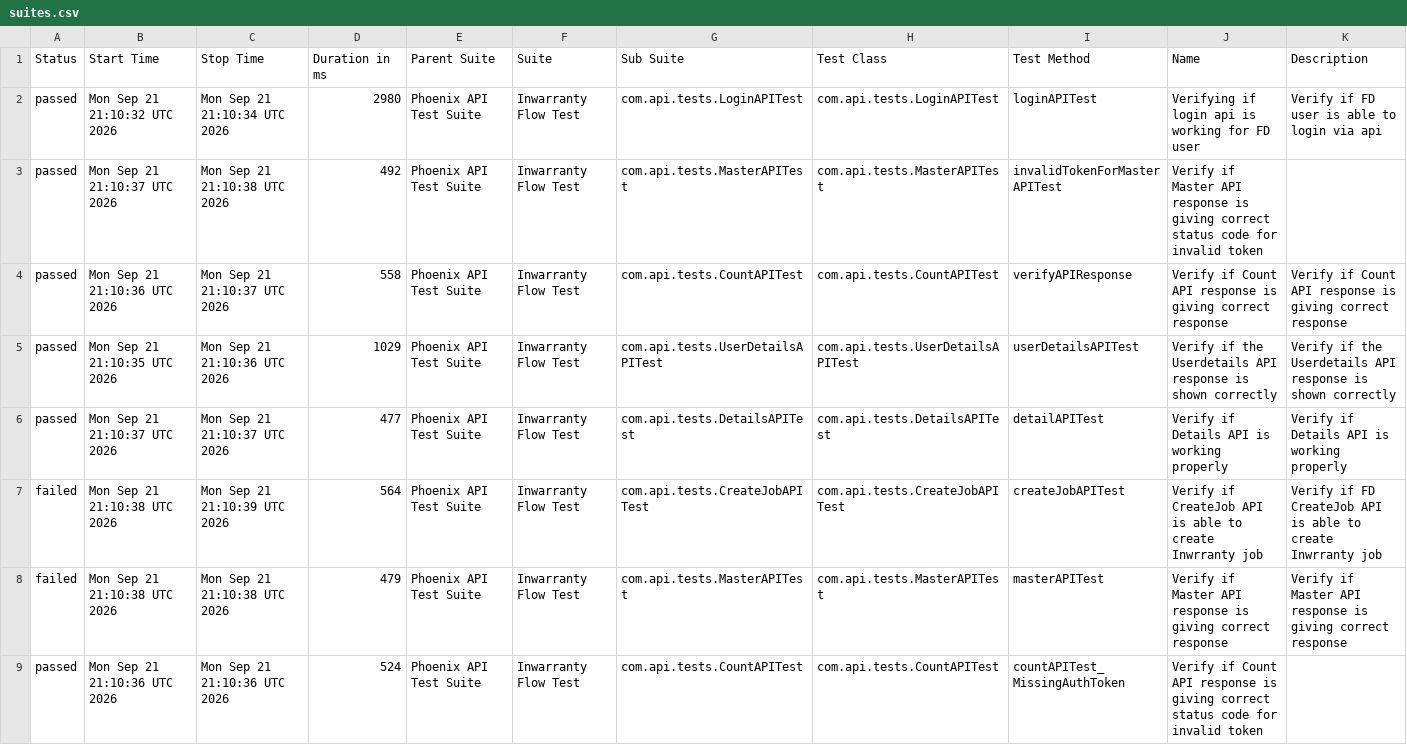
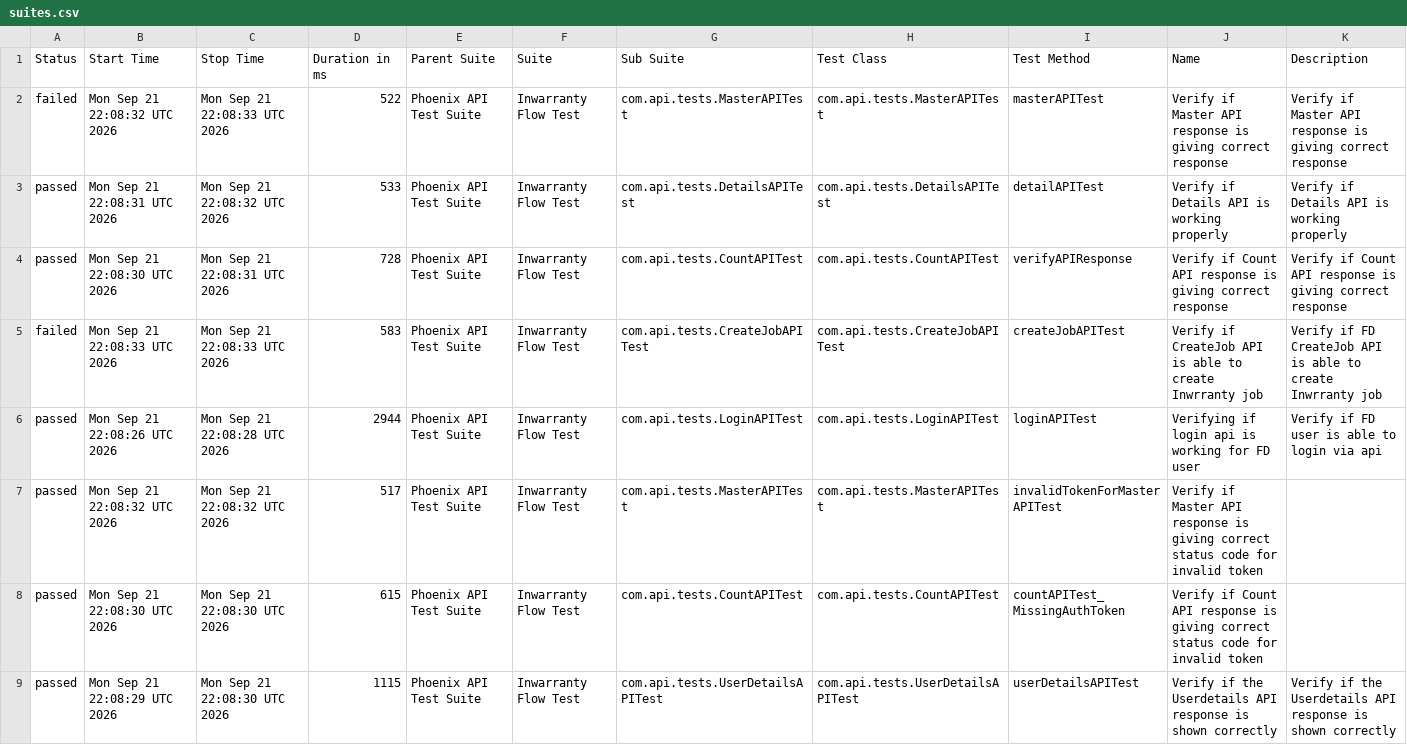
Before and after one commit to rounit/PhoenixTestAutomationFramework, a CSV file: data/suites.csv, drawn as a sheet.

```diff
--- a/data/suites.csv
+++ b/data/suites.csv
@@ -1,9 +1,9 @@
 "Status","Start Time","Stop Time","Duration in ms","Parent Suite","Suite","Sub Suite","Test Class","Test Method","Name","Description"
-"passed","Mon Sep 21 21:10:32 UTC 2026","Mon Sep 21 21:10:34 UTC 2026","2980","Phoenix API Test Suite","Inwarranty Flow Test","com.api.tests.LoginAPITest","com.api.tests.LoginAPITest","loginAPITest","Verifying if login api is working for FD user","Verify if FD user is able to login via api"
-"passed","Mon Sep 21 21:10:37 UTC 2026","Mon Sep 21 21:10:38 UTC 2026","492","Phoenix API Test Suite","Inwarranty Flow Test","com.api.tests.MasterAPITest","com.api.tests.MasterAPITest","invalidTokenForMasterAPITest","Verify if Master API response is giving correct status code for invalid token",""
-"passed","Mon Sep 21 21:10:36 UTC 2026","Mon Sep 21 21:10:37 UTC 2026","558","Phoenix API Test Suite","Inwarranty Flow Test","com.api.tests.CountAPITest","com.api.tests.CountAPITest","verifyAPIResponse","Verify if Count API response is giving correct response","Verify if Count API response is giving correct response"
-"passed","Mon Sep 21 21:10:35 UTC 2026","Mon Sep 21 21:10:36 UTC 2026","1029","Phoenix API Test Suite","Inwarranty Flow Test","com.api.tests.UserDetailsAPITest","com.api.tests.UserDetailsAPITest","userDetailsAPITest","Verify if the Userdetails API response is shown correctly","Verify if the Userdetails API response is shown correctly"
-"passed","Mon Sep 21 21:10:37 UTC 2026","Mon Sep 21 21:10:37 UTC 2026","477","Phoenix API Test Suite","Inwarranty Flow Test","com.api.tests.DetailsAPITest","com.api.tests.DetailsAPITest","detailAPITest","Verify if Details API is working properly","Verify if Details API is working properly"
-"failed","Mon Sep 21 21:10:38 UTC 2026","Mon Sep 21 21:10:39 UTC 2026","564","Phoenix API Test Suite","Inwarranty Flow Test","com.api.tests.CreateJobAPITest","com.api.tests.CreateJobAPITest","createJobAPITest","Verify if CreateJob API is able to create Inwrranty job","Verify if FD CreateJob API is able to create Inwrranty job"
-"failed","Mon Sep 21 21:10:38 UTC 2026","Mon Sep 21 21:10:38 UTC 2026","479","Phoenix API Test Suite","Inwarranty Flow Test","com.api.tests.MasterAPITest","com.api.tests.MasterAPITest","masterAPITest","Verify if Master API response is giving correct response","Verify if Master API response is giving correct response"
-"passed","Mon Sep 21 21:10:36 UTC 2026","Mon Sep 21 21:10:36 UTC 2026","524","Phoenix API Test Suite","Inwarranty Flow Test","com.api.tests.CountAPITest","com.api.tests.CountAPITest","countAPITest_MissingAuthToken","Verify if Count API response is giving correct status code for invalid token",""
+"failed","Mon Sep 21 22:08:32 UTC 2026","Mon Sep 21 22:08:33 UTC 2026","522","Phoenix API Test Suite","Inwarranty Flow Test","com.api.tests.MasterAPITest","com.api.tests.MasterAPITest","masterAPITest","Verify if Master API response is giving correct response","Verify if Master API response is giving correct response"
+"passed","Mon Sep 21 22:08:31 UTC 2026","Mon Sep 21 22:08:32 UTC 2026","533","Phoenix API Test Suite","Inwarranty Flow Test","com.api.tests.DetailsAPITest","com.api.tests.DetailsAPITest","detailAPITest","Verify if Details API is working properly","Verify if Details API is working properly"
+"passed","Mon Sep 21 22:08:30 UTC 2026","Mon Sep 21 22:08:31 UTC 2026","728","Phoenix API Test Suite","Inwarranty Flow Test","com.api.tests.CountAPITest","com.api.tests.CountAPITest","verifyAPIResponse","Verify if Count API response is giving correct response","Verify if Count API response is giving correct response"
+"failed","Mon Sep 21 22:08:33 UTC 2026","Mon Sep 21 22:08:33 UTC 2026","583","Phoenix API Test Suite","Inwarranty Flow Test","com.api.tests.CreateJobAPITest","com.api.tests.CreateJobAPITest","createJobAPITest","Verify if CreateJob API is able to create Inwrranty job","Verify if FD CreateJob API is able to create Inwrranty job"
+"passed","Mon Sep 21 22:08:26 UTC 2026","Mon Sep 21 22:08:28 UTC 2026","2944","Phoenix API Test Suite","Inwarranty Flow Test","com.api.tests.LoginAPITest","com.api.tests.LoginAPITest","loginAPITest","Verifying if login api is working for FD user","Verify if FD user is able to login via api"
+"passed","Mon Sep 21 22:08:32 UTC 2026","Mon Sep 21 22:08:32 UTC 2026","517","Phoenix API Test Suite","Inwarranty Flow Test","com.api.tests.MasterAPITest","com.api.tests.MasterAPITest","invalidTokenForMasterAPITest","Verify if Master API response is giving correct status code for invalid token",""
+"passed","Mon Sep 21 22:08:30 UTC 2026","Mon Sep 21 22:08:30 UTC 2026","615","Phoenix API Test Suite","Inwarranty Flow Test","com.api.tests.CountAPITest","com.api.tests.CountAPITest","countAPITest_MissingAuthToken","Verify if Count API response is giving correct status code for invalid token",""
+"passed","Mon Sep 21 22:08:29 UTC 2026","Mon Sep 21 22:08:30 UTC 2026","1115","Phoenix API Test Suite","Inwarranty Flow Test","com.api.tests.UserDetailsAPITest","com.api.tests.UserDetailsAPITest","userDetailsAPITest","Verify if the Userdetails API response is shown correctly","Verify if the Userdetails API response is shown correctly"
```
Also changed, not shown: data/behaviors.csv, 50 other files.
